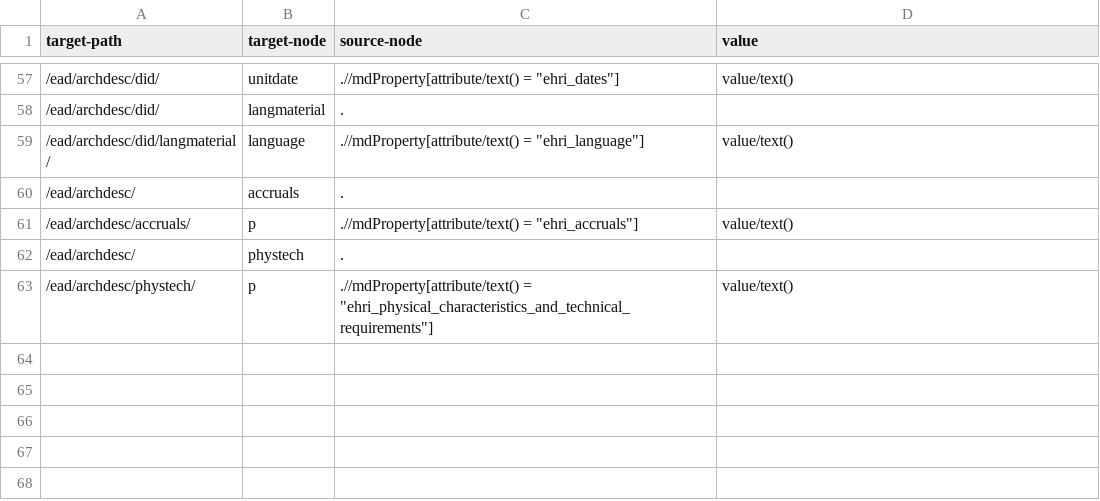
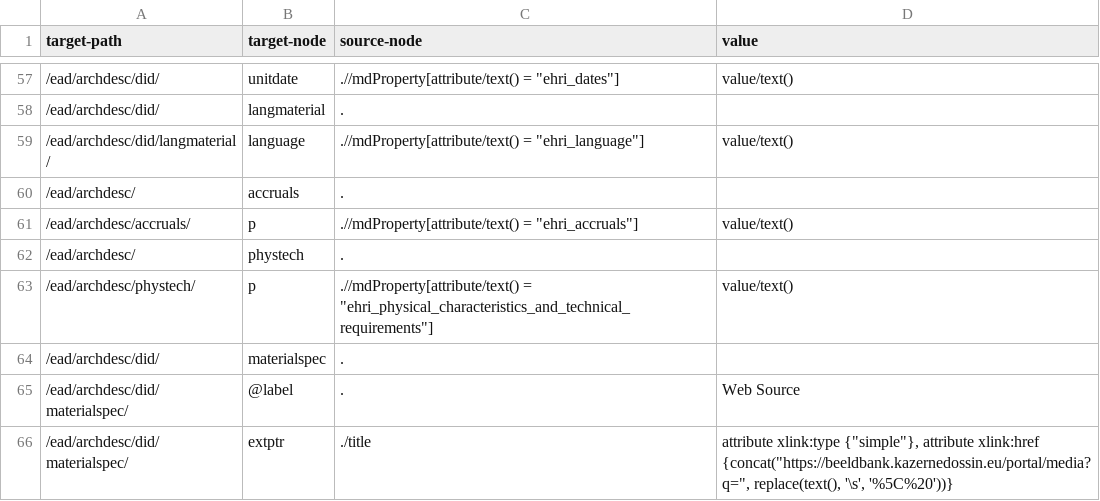
Before and after one commit to EHRI/DataIntegrationLabResources, a TSV file: Kazerne Dossin/kd_export_to_ead.tsv (was Kazerne Dossin/kd_export_to_ead.csv), drawn as a sheet; only a part is shown, gaps mark what is left out.

Commit message:
Added links to the descriptions of Kazerne Dossin
Co-authored-by: sjswartz7 <suzanne.swartz@student.kuleuven.be>

```diff
--- a/Kazerne Dossin/kd_export_to_ead.csv
+++ b/Kazerne Dossin/kd_export_to_ead.tsv
@@ -63 +63,4 @@ target-path	target-node	source-node	value
 /ead/archdesc/phystech/	p	.//mdProperty[attribute/text() = "ehri_physical_characteristics_and_technical_requirements"]	value/text()
+/ead/archdesc/did/	materialspec	.	
+/ead/archdesc/did/materialspec/	@label	.	"Web Source"
+/ead/archdesc/did/materialspec/	extptr	./title	attribute xlink:type {"simple"}, attribute xlink:href {concat("https://beeldbank.kazernedossin.eu/portal/media?q=", replace(text(), '\s', '%5C%20'))}
```
Also changed, not shown: 1 other file.
